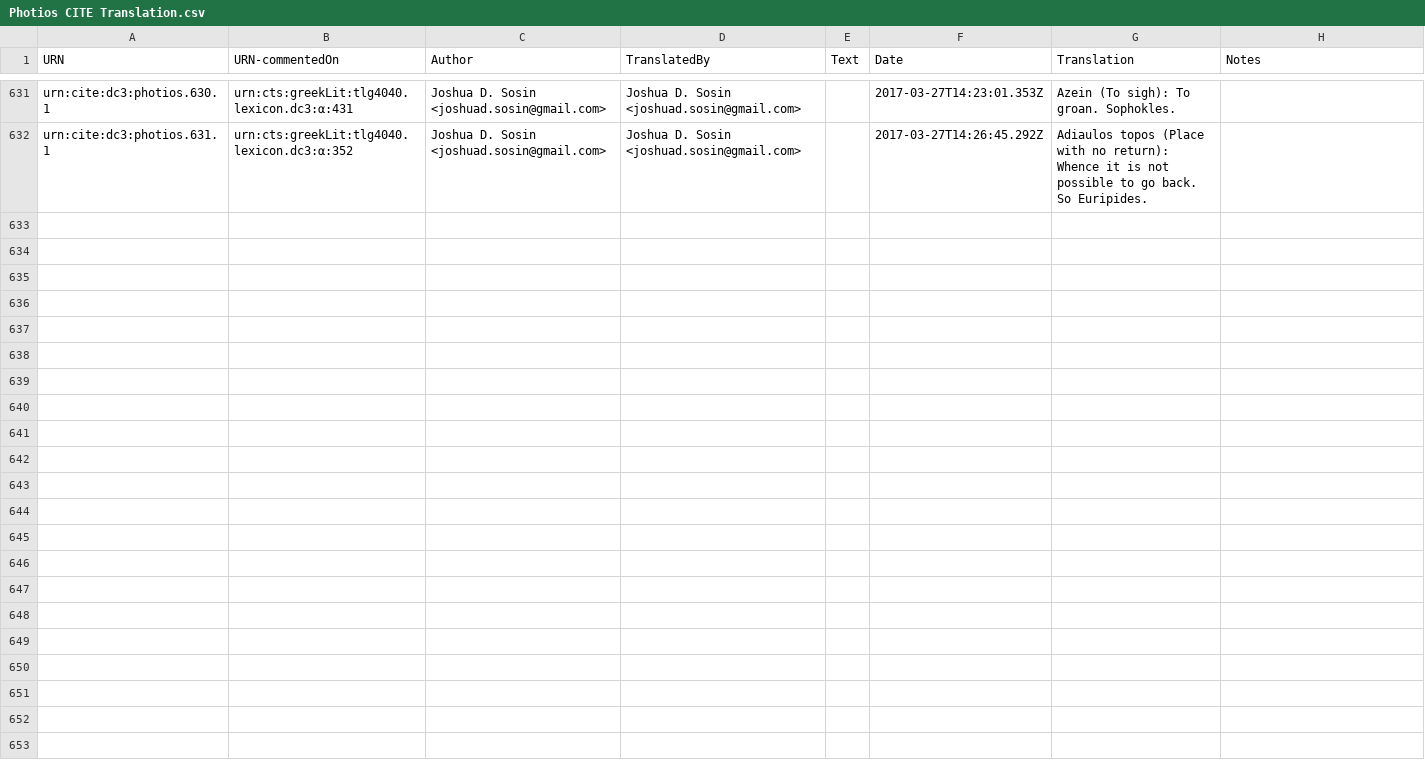
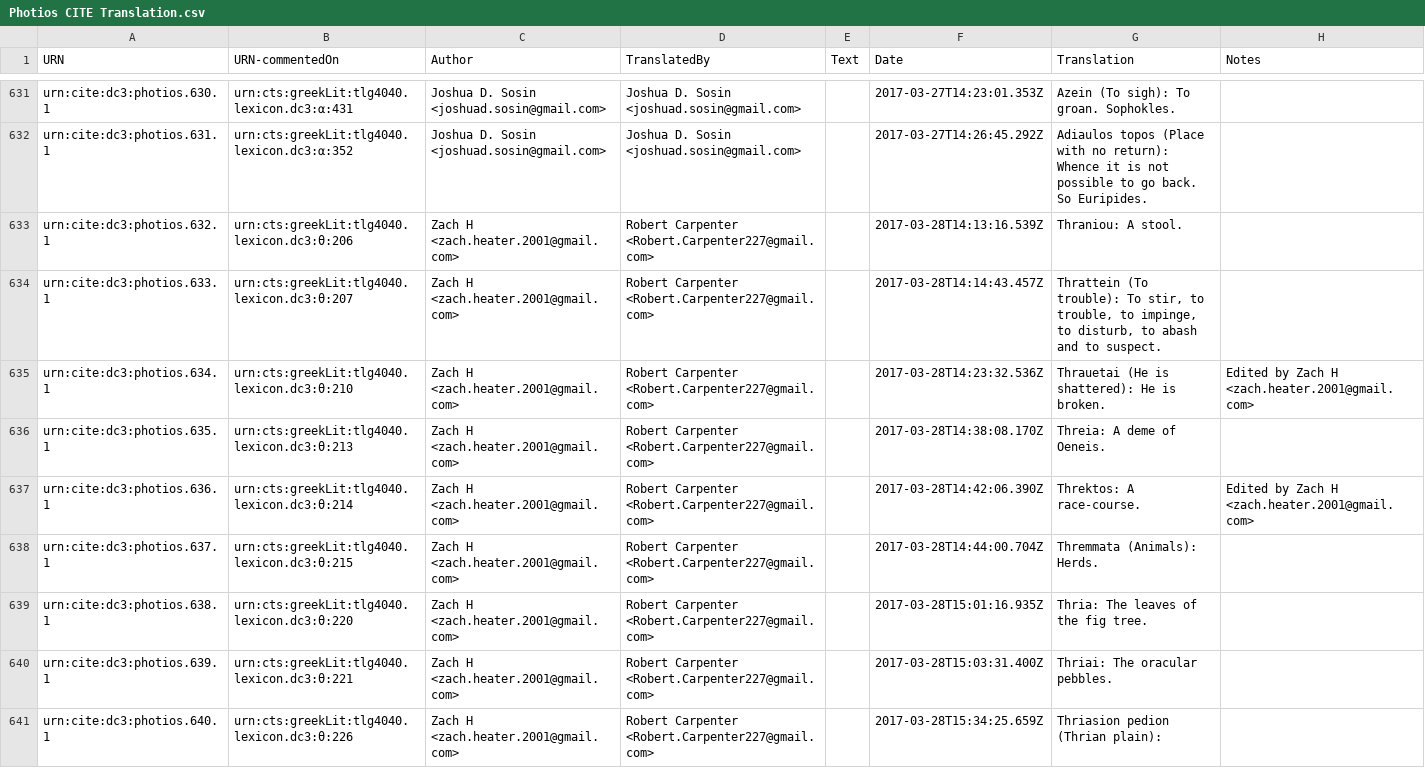
Before and after one commit to dcthree/photios-data, a CSV file: Photios CITE Translation.csv, drawn as a sheet; only a part is shown, gaps mark what is left out; the diff covers the shown part only; the diff names each change by its address in the sheet, - before the commit and + after, or states it on an @@ line.

Commit message:
2017-03-29 update

```diff
--- a/Photios CITE Translation.csv
+++ b/Photios CITE Translation.csv
+row 633: urn:cite:dc3:photios.632.1 | urn:cts:greekLit:tlg4040.lexicon.dc3:θ:206 | Zach H <zach.heater.2001@gmail.com> | Robert Carpenter <Robert.Carpenter227@gmail.com> |  | 2017-03-28T14:13:16.539Z | Thraniou: A stool.
+row 634: urn:cite:dc3:photios.633.1 | urn:cts:greekLit:tlg4040.lexicon.dc3:θ:207 | Zach H <zach.heater.2001@gmail.com> | Robert Carpenter <Robert.Carpenter227@gmail.com> |  | 2017-03-28T14:14:43.457Z | Thrattein (To trouble): To stir, to trouble, to impinge, to disturb, to abash and to suspect.
+row 635: urn:cite:dc3:photios.634.1 | urn:cts:greekLit:tlg4040.lexicon.dc3:θ:210 | Zach H <zach.heater.2001@gmail.com> | Robert Carpenter <Robert.Carpenter227@gmail.com> |  | 2017-03-28T14:23:32.536Z | Thrauetai (He is shattered): He is broken. | Edited by Zach H <zach.heater.2001@gmail.com>
+row 636: urn:cite:dc3:photios.635.1 | urn:cts:greekLit:tlg4040.lexicon.dc3:θ:213 | Zach H <zach.heater.2001@gmail.com> | Robert Carpenter <Robert.Carpenter227@gmail.com> |  | 2017-03-28T14:38:08.170Z | Threia: A deme of Oeneis.
+row 637: urn:cite:dc3:photios.636.1 | urn:cts:greekLit:tlg4040.lexicon.dc3:θ:214 | Zach H <zach.heater.2001@gmail.com> | Robert Carpenter <Robert.Carpenter227@gmail.com> |  | 2017-03-28T14:42:06.390Z | Threktos: A race-course. | Edited by Zach H <zach.heater.2001@gmail.com>
+row 638: urn:cite:dc3:photios.637.1 | urn:cts:greekLit:tlg4040.lexicon.dc3:θ:215 | Zach H <zach.heater.2001@gmail.com> | Robert Carpenter <Robert.Carpenter227@gmail.com> |  | 2017-03-28T14:44:00.704Z | Thremmata (Animals): Herds.
+row 639: urn:cite:dc3:photios.638.1 | urn:cts:greekLit:tlg4040.lexicon.dc3:θ:220 | Zach H <zach.heater.2001@gmail.com> | Robert Carpenter <Robert.Carpenter227@gmail.com> |  | 2017-03-28T15:01:16.935Z | Thria: The leaves of the fig tree.
+row 640: urn:cite:dc3:photios.639.1 | urn:cts:greekLit:tlg4040.lexicon.dc3:θ:221 | Zach H <zach.heater.2001@gmail.com> | Robert Carpenter <Robert.Carpenter227@gmail.com> |  | 2017-03-28T15:03:31.400Z | Thriai: The oracular pebbles.
+row 641: urn:cite:dc3:photios.640.1 | urn:cts:greekLit:tlg4040.lexicon.dc3:θ:226 | Zach H <zach.heater.2001@gmail.com> | Robert Carpenter <Robert.Carpenter227@gmail.com> |  | 2017-03-28T15:34:25.659Z | Thriasion pedion (Thrian plain):
```
Also changed, not shown: 8 added rows elsewhere in this file.
